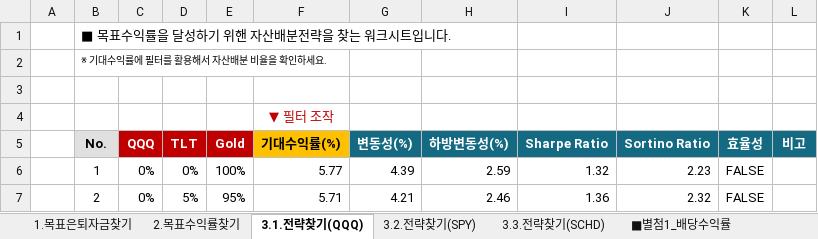
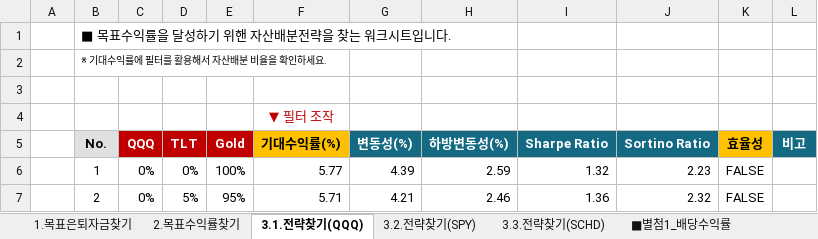
Before and after one commit to sdjhs0327/ws_fn, an Excel workbook: data/01_planning.xlsx, sheet 3.1.전략찾기(QQQ), drawn as a sheet; only a part is shown; values as stored, in another font and other column widths than the file's, no borders; the diff names each change by its address in the sheet, - before the commit and + after, or states it on an @@ line.

```diff
--- a/data/01_planning.xlsx (sheet 3.1.전략찾기(QQQ))
+++ b/data/01_planning.xlsx (sheet 3.1.전략찾기(QQQ))
@@ K5 fill: #146A82 → #FFC000, text colour: #FFFFFF → black @@
```
Also changed, not shown: sheet 2.목표수익률찾기, sheet 3.3.전략찾기(SCHD), sheet ■별첨1_배당수익률, sheet 1.목표은퇴자금찾기, sheet 3.2.전략찾기(SPY), formulas that keep their value.
